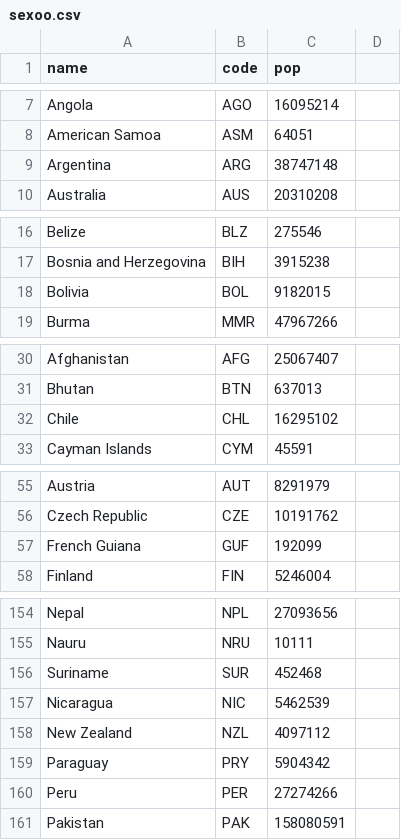
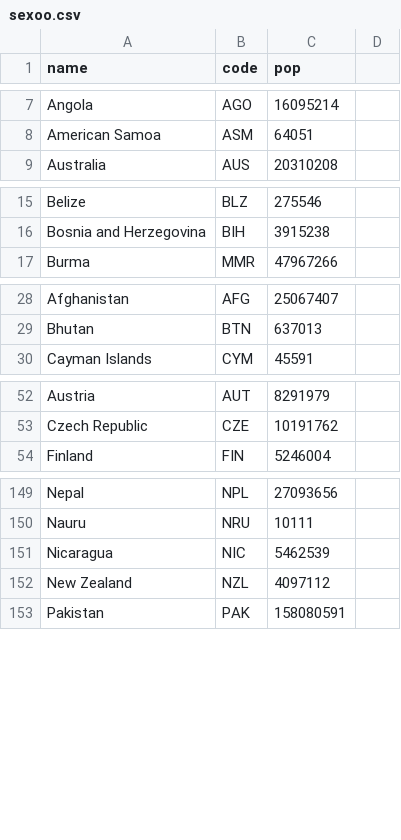
Before and after one commit to Godzilla039/MiPrimeGit, a CSV file: sexoo.csv, drawn as a sheet; only a part is shown, gaps mark what is left out; the diff covers the shown part only; the diff names each change by its address in the sheet, - before the commit and + after, or states it on an @@ line.

Commit message:
Update sexoo.csv

```diff
--- a/sexoo.csv
+++ b/sexoo.csv
-row 9: Argentina | ARG | 38747148
-row 18: Bolivia | BOL | 9182015
-row 32: Chile | CHL | 16295102
-row 57: French Guiana | GUF | 192099
-row 156: Suriname | SUR | 452468
-row 159: Paraguay | PRY | 5904342
-row 160: Peru | PER | 27274266
```
Also changed, not shown: 2 removed rows elsewhere in this file.
